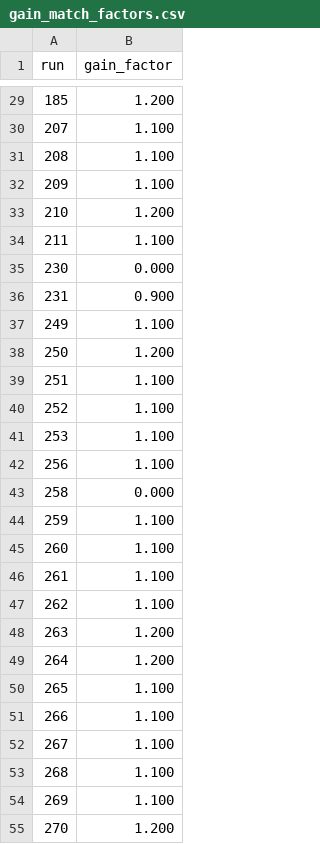
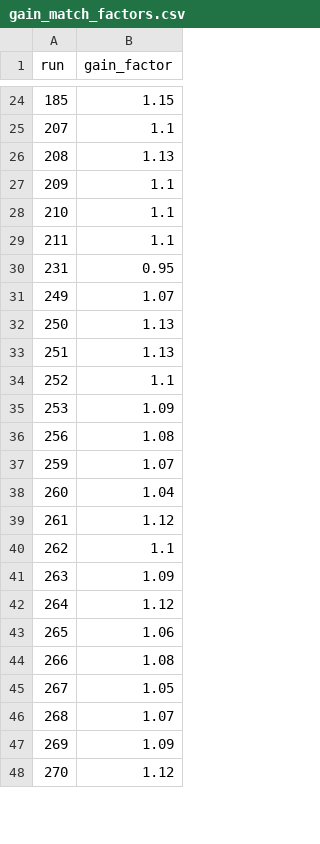
Before and after one commit to sigmanotation/e20009_analysis, a CSV file: e20009_parameters/gain_match_factors.csv, drawn as a sheet; only a part is shown, gaps mark what is left out; the diff covers the shown part only.

Commit message:
Replaced old gain match factors found by hand with the new ones from the notebook. They match well; the average difference between the two is about 0.1.

```diff
--- a/e20009_parameters/gain_match_factors.csv
+++ b/e20009_parameters/gain_match_factors.csv
@@ -29,27 +24,25 @@
-185,1.200
-207,1.100
-208,1.100
-209,1.100
-210,1.200
-211,1.100
-230,0.000
-231,0.900
-249,1.100
-250,1.200
-251,1.100
-252,1.100
-253,1.100
-256,1.100
-258,0.000
-259,1.100
-260,1.100
-261,1.100
-262,1.100
-263,1.200
-264,1.200
-265,1.100
-266,1.100
-267,1.100
-268,1.100
-269,1.100
-270,1.200
+185,1.15
+207,1.1
+208,1.13
+209,1.1
+210,1.1
+211,1.1
+231,0.95
+249,1.07
+250,1.13
+251,1.13
+252,1.1
+253,1.09
+256,1.08
+259,1.07
+260,1.04
+261,1.12
+262,1.1
+263,1.09
+264,1.12
+265,1.06
+266,1.08
+267,1.05
+268,1.07
+269,1.09
+270,1.12
```
Also changed, not shown: 10 removed rows and 94 edited cells elsewhere in this file.
